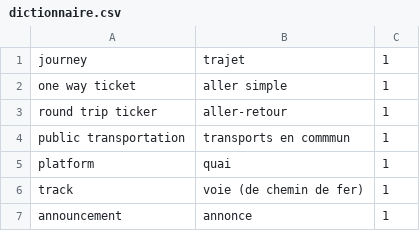
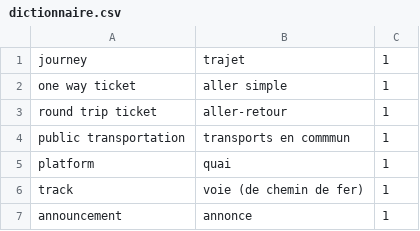
Before and after one commit to Madmat3/Madmat3.github.io, a CSV file: ressources/dictionnaire.csv, drawn as a sheet; only a part is shown.

```diff
--- a/ressources/dictionnaire.csv
+++ b/ressources/dictionnaire.csv
@@ -2,3 +2,3 @@ journey,trajet,1
 one way ticket,aller simple,1
-round trip ticker,aller-retour,1
+round trip ticket,aller-retour,1
 public transportation,transports en commmun,1
```
Also changed, not shown: 6 other files.
